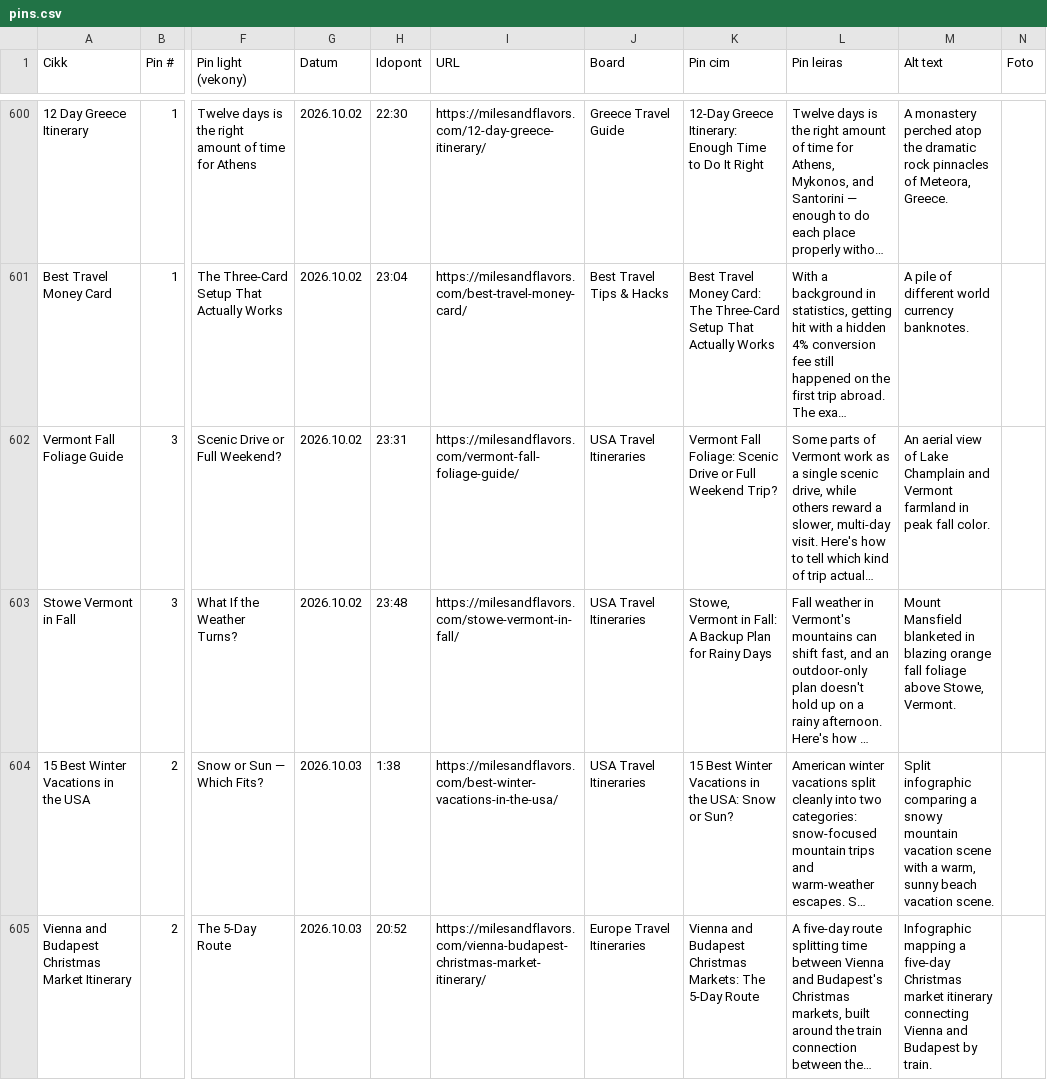
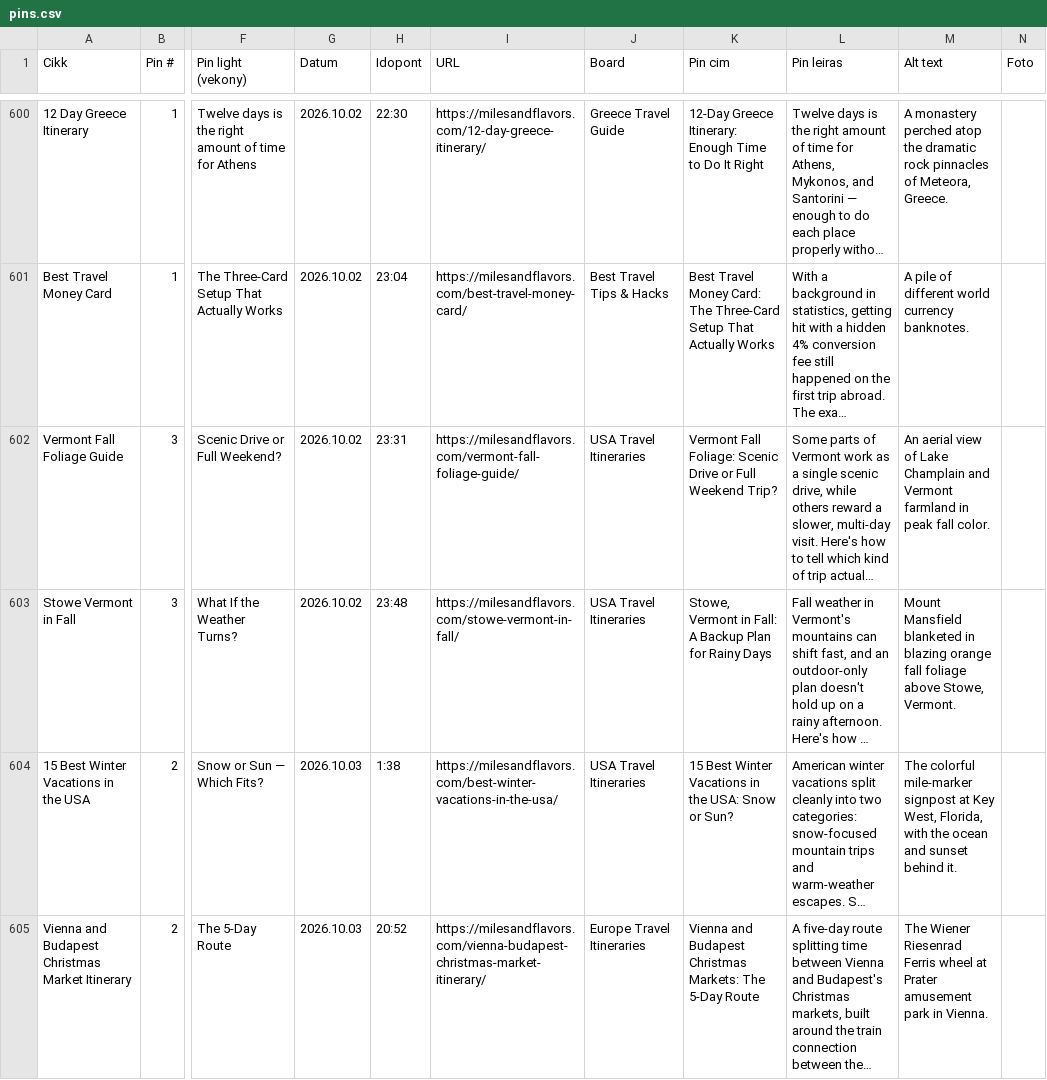
Before and after one commit to milesandflavors/pinfactory, a CSV file: pins.csv, drawn as a sheet; only a part is shown, gaps mark what is left out; long unchanged cells end in …; the diff covers the shown part only; the diff names each change by its address in the sheet, - before the commit and + after, or states it on an @@ line.

```diff
--- a/pins.csv
+++ b/pins.csv
-M604 (Alt text): Split infographic comparing a snowy mountain vacation scene with a warm, sunny beach vacation scene.
+M604 (Alt text): The colorful mile-marker signpost at Key West, Florida, with the ocean and sunset behind it.
-M605 (Alt text): Infographic mapping a five-day Christmas market itinerary connecting Vienna and Budapest by train.
+M605 (Alt text): The Wiener Riesenrad Ferris wheel at Prater amusement park in Vienna.
```
Also changed, not shown: 5 edited cells elsewhere in this file, 16 other files.
